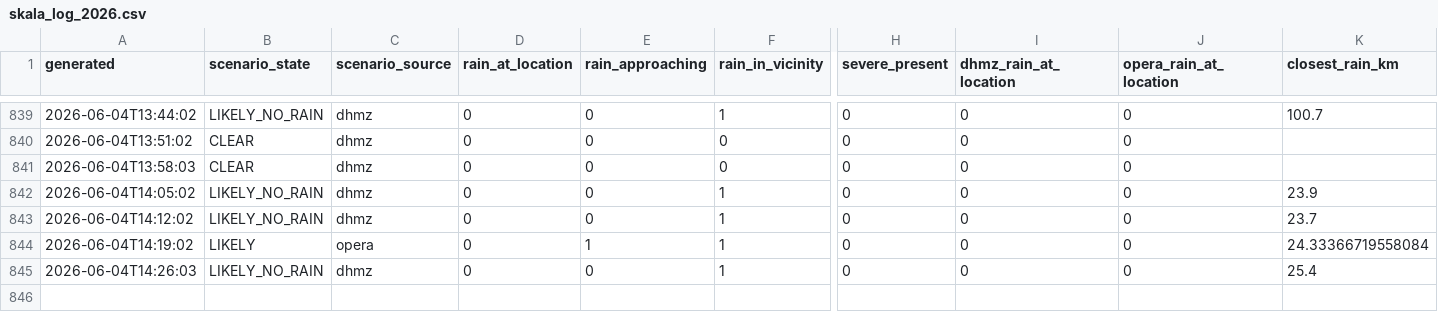
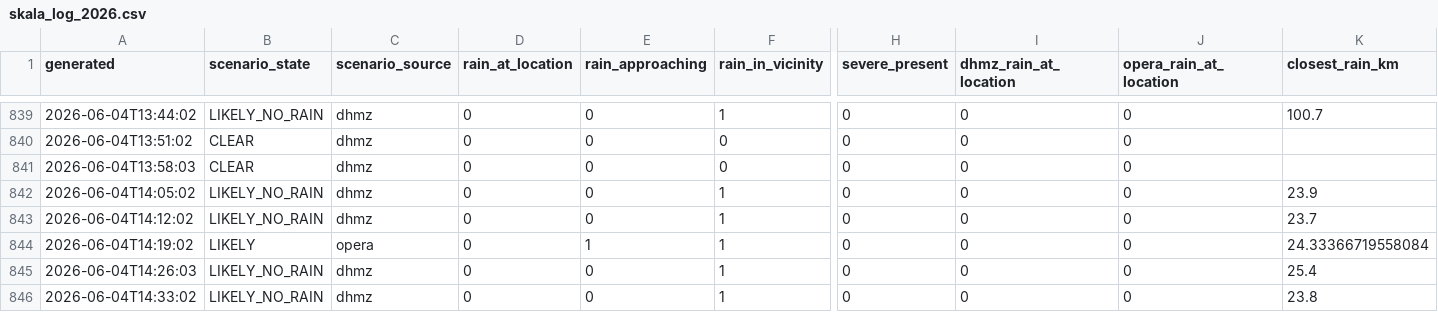
Before and after one commit to matko-iv/budva-radar, a CSV file: docs/skala_log_2026.csv, drawn as a sheet; only a part is shown, gaps mark what is left out; rows hold the shown columns only; the diff names each change by its address in the sheet, - before the commit and + after, or states it on an @@ line.

```diff
--- a/docs/skala_log_2026.csv
+++ b/docs/skala_log_2026.csv
+row 846: 2026-06-04T14:33:02 | LIKELY_NO_RAIN | dhmz | 0 | 0 | 1 | 0 | 0 | 0 | 23.8
```
Also changed, not shown: 8 other files.
